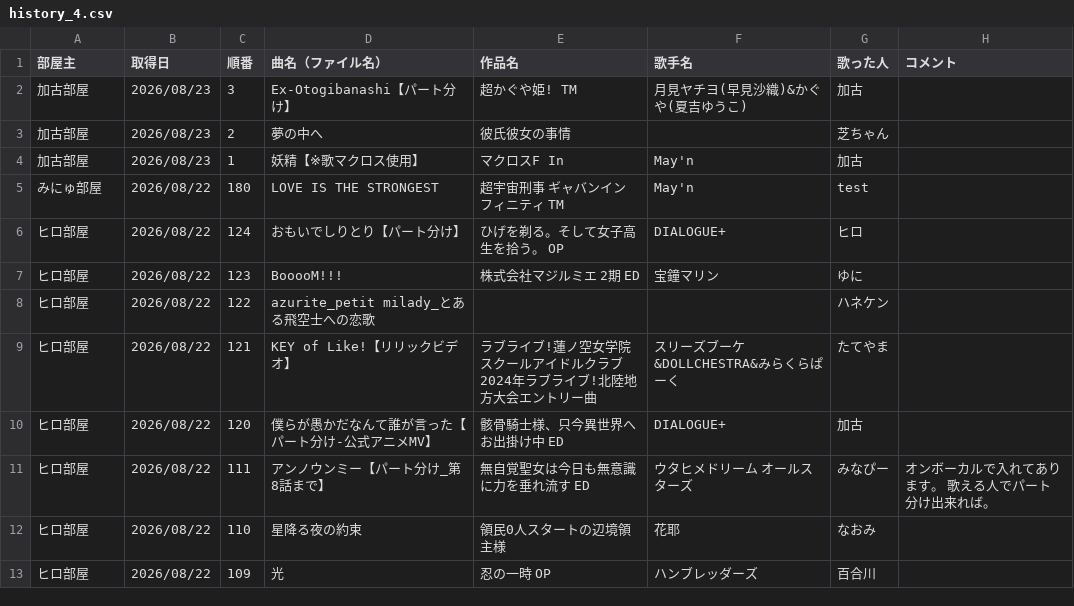
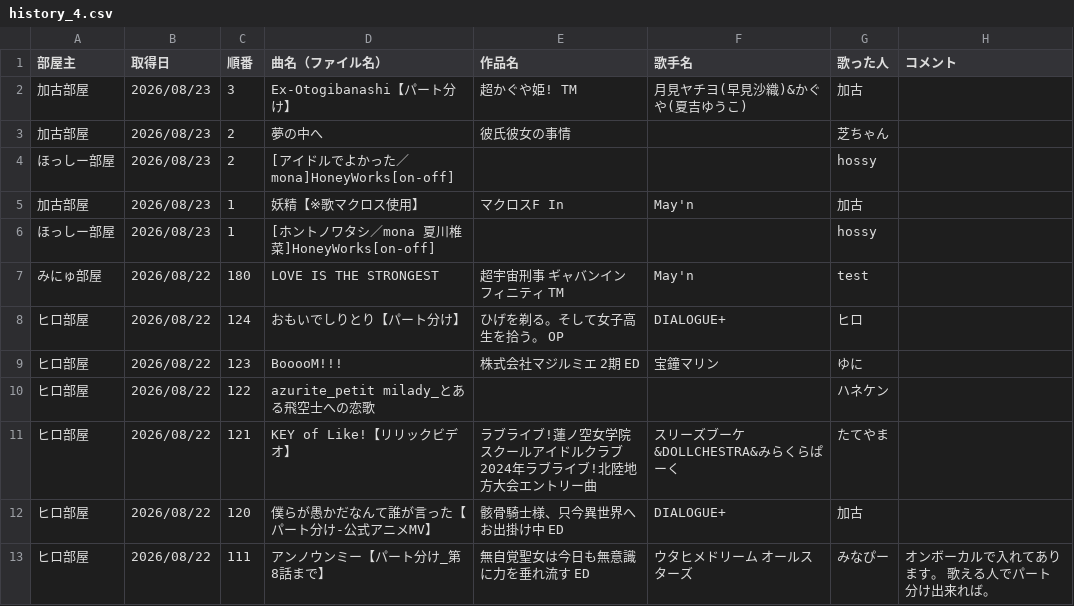
Before and after one commit to hachi515/karaoke_setlist, a CSV file: history_4.csv, drawn as a sheet; only a part is shown; the shorter side is filled out with more unchanged rows; the diff names each change by its address in the sheet, - before the commit and + after, or states it on an @@ line.

```diff
--- a/history_4.csv
+++ b/history_4.csv
+row 4: ほっしー部屋 | 2026/08/23 | 2 | [アイドルでよかった／mona]HoneyWorks[on-off] |  |  | hossy
+row 6: ほっしー部屋 | 2026/08/23 | 1 | [ホントノワタシ／mona 夏川椎菜]HoneyWorks[on-off] |  |  | hossy
```
Also changed, not shown: 3 other files.
